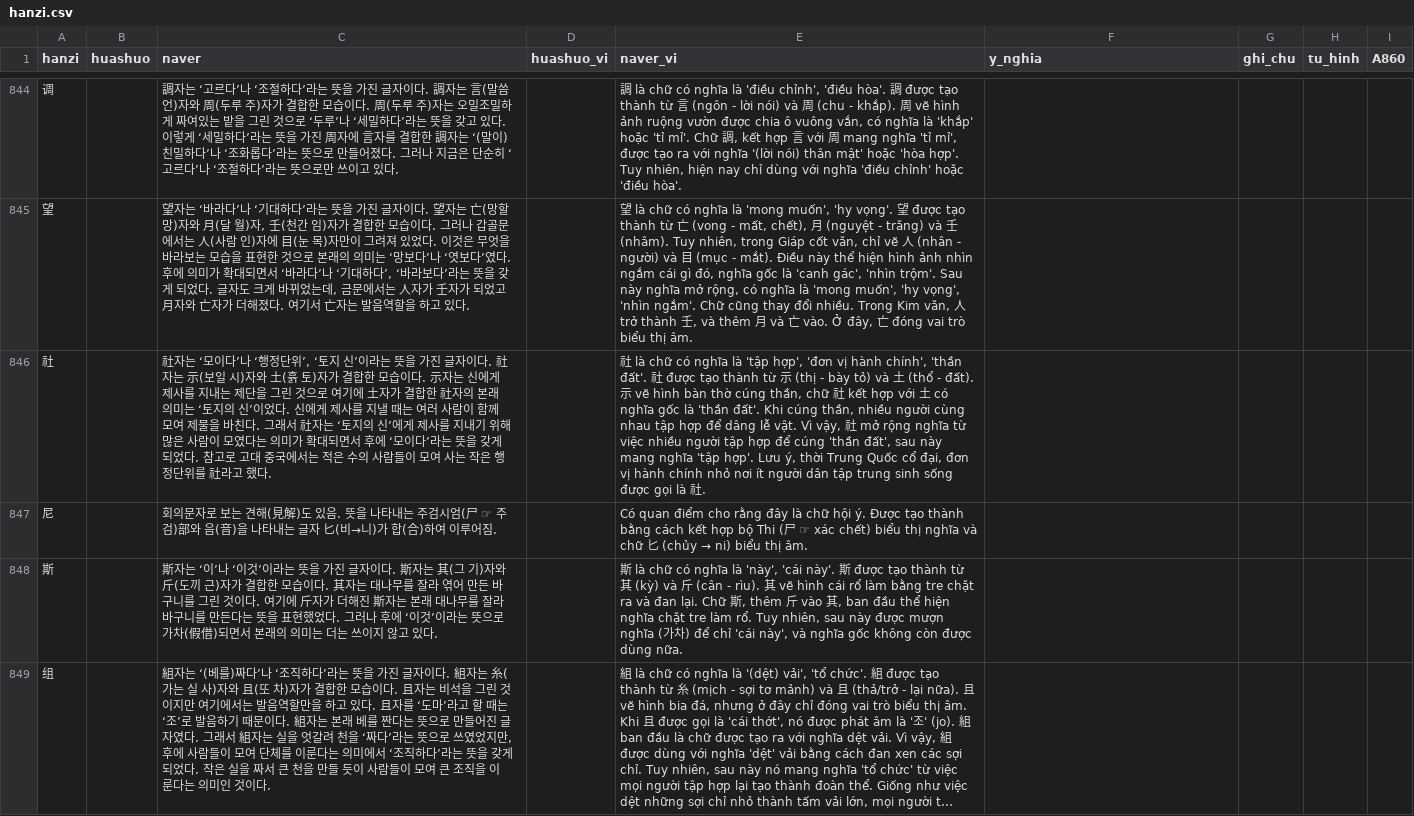
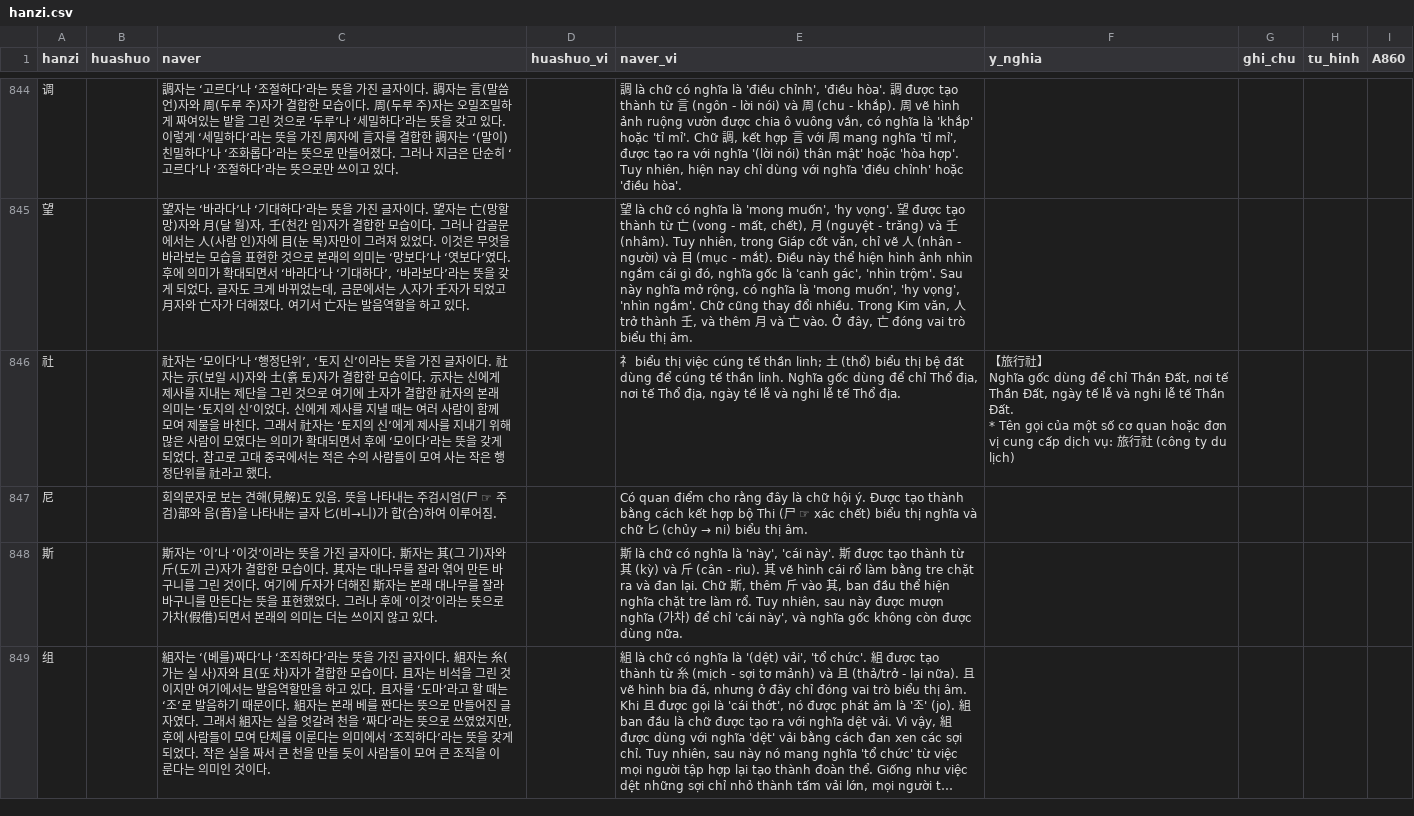
Before and after one commit to idmchinese/idmchinese.github.io, a CSV file: assets/hanzi/hanzi.csv, drawn as a sheet; only a part is shown, gaps mark what is left out; long unchanged cells end in …; ↵ is a line break in a cell; the diff covers the shown part only; the diff names each change by its address in the sheet, - before the commit and + after, or states it on an @@ line.

Commit message:
Add files via upload

```diff
--- a/assets/hanzi/hanzi.csv
+++ b/assets/hanzi/hanzi.csv
-E846 (naver_vi): 社 là chữ có nghĩa là 'tập hợp', 'đơn vị hành chính', 'thần đất'. 社 được tạo thành từ 示 (thị - bày tỏ) và 土 (thổ - đất). 示 vẽ hình bàn thờ cúng thần, chữ 社 kết hợp với 土 có nghĩa gốc là 'thần đất'. Khi cúng thần, nhiều người cùng nhau tập hợp để dâng lễ vật. Vì vậy, 社 mở rộng nghĩa từ việc nhiều người tập hợp để cúng 'thần đất', sau này mang nghĩa 'tập hợp'. Lưu ý, thời Trung Quốc cổ đại, đơn vị hành chính nhỏ nơi ít người dân tập trung sinh sống được gọi là 社.
+E846 (naver_vi): 礻 biểu thị việc cúng tế thần linh; 土 (thổ) biểu thị bệ đất dùng để cúng tế thần linh. Nghĩa gốc dùng để chỉ Thổ địa, nơi tế Thổ địa, ngày tế lễ và nghi lễ tế Thổ địa.
-F846 (y_nghia): (empty)
+F846 (y_nghia): 【旅行社】 ↵ Nghĩa gốc dùng để chỉ Thần Đất, nơi tế Thần Đất, ngày tế lễ và nghi lễ tế Thần Đất. ↵ * Tên gọi của một số cơ quan hoặc đơn vị cung cấp dịch vụ: 旅行社 (công ty du lịch)
```
Also changed, not shown: 8 edited cells elsewhere in this file.
